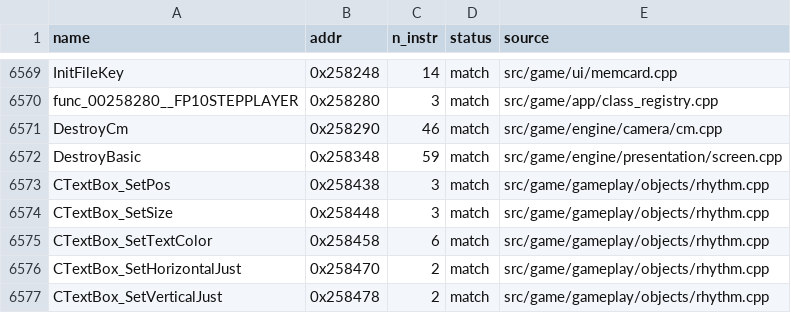
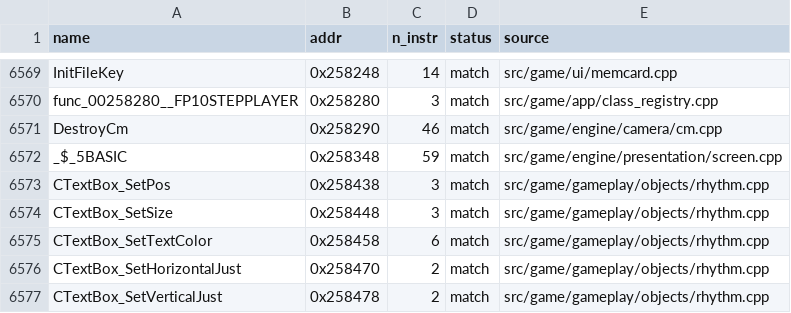
Before and after one commit to brc7/sly2-decomp, a CSV file: config/matched.csv, drawn as a sheet; only a part is shown, gaps mark what is left out.

```diff
--- a/config/matched.csv
+++ b/config/matched.csv
@@ -6571,3 +6571,3 @@ func_00258280__FP10STEPPLAYER,0x258280,3,match,src/game/app/class_registry.cpp
 DestroyCm,0x258290,46,match,src/game/engine/camera/cm.cpp
-DestroyBasic,0x258348,59,match,src/game/engine/presentation/screen.cpp
+_$_5BASIC,0x258348,59,match,src/game/engine/presentation/screen.cpp
 CTextBox_SetPos,0x258438,3,match,src/game/gameplay/objects/rhythm.cpp
```
Also changed, not shown: config/functions.csv, tools/layout/units.csv, 9 other files.
